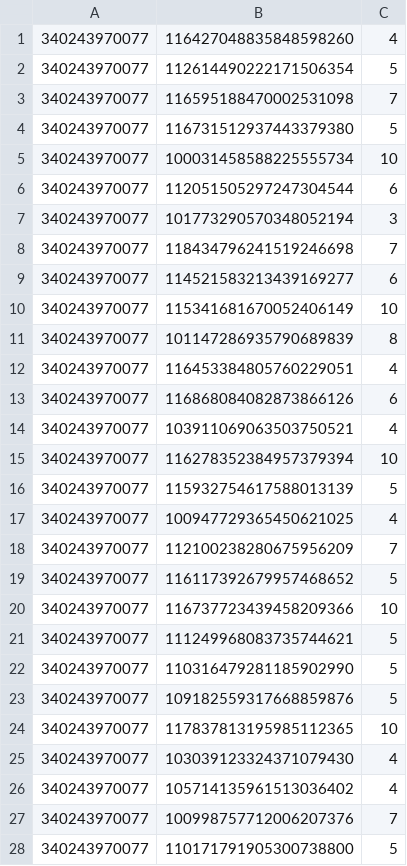
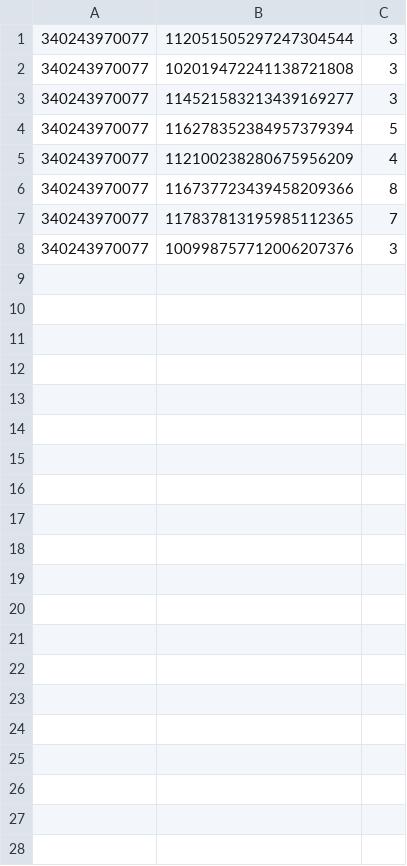
Before and after one commit to Deven-14/Google_Classroom_Automation, a CSV file: data_files/Kick_List.csv, drawn as a sheet.

```diff
--- a/data_files/Kick_List.csv
+++ b/data_files/Kick_List.csv
@@ -1,28 +1,8 @@
-340243970077,116427048835848598260,4
-340243970077,112614490222171506354,5
-340243970077,116595188470002531098,7
-340243970077,116731512937443379380,5
-340243970077,100031458588225555734,10
-340243970077,112051505297247304544,6
-340243970077,101773290570348052194,3
-340243970077,118434796241519246698,7
-340243970077,114521583213439169277,6
-340243970077,115341681670052406149,10
-340243970077,101147286935790689839,8
-340243970077,116453384805760229051,4
-340243970077,116868084082873866126,6
-340243970077,103911069063503750521,4
-340243970077,116278352384957379394,10
-340243970077,115932754617588013139,5
-340243970077,100947729365450621025,4
-340243970077,112100238280675956209,7
-340243970077,116117392679957468652,5
-340243970077,116737723439458209366,10
-340243970077,111249968083735744621,5
-340243970077,110316479281185902990,5
-340243970077,109182559317668859876,5
-340243970077,117837813195985112365,10
-340243970077,103039123324371079430,4
-340243970077,105714135961513036402,4
-340243970077,100998757712006207376,7
-340243970077,110171791905300738800,5
+340243970077,112051505297247304544,3
+340243970077,102019472241138721808,3
+340243970077,114521583213439169277,3
+340243970077,116278352384957379394,5
+340243970077,112100238280675956209,4
+340243970077,116737723439458209366,8
+340243970077,117837813195985112365,7
+340243970077,100998757712006207376,3
```
Also changed, not shown: 5 other files.
